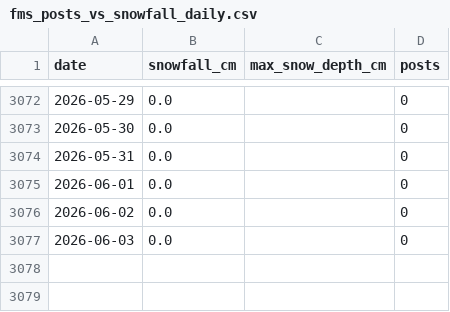
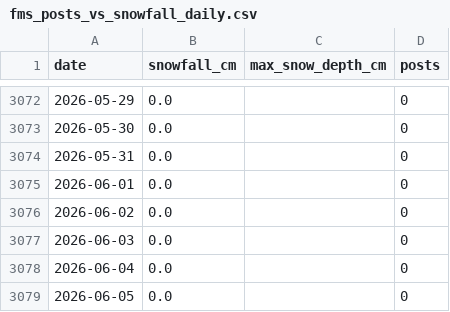
Before and after one commit to 98wrvgxrn9-ctrl/aomori-snow-tracker, a CSV file: data/processed/fms/fms_posts_vs_snowfall_daily.csv, drawn as a sheet; only a part is shown, gaps mark what is left out.

```diff
--- a/data/processed/fms/fms_posts_vs_snowfall_daily.csv
+++ b/data/processed/fms/fms_posts_vs_snowfall_daily.csv
@@ -3077 +3077,3 @@
 2026-06-03,0.0,,0
+2026-06-04,0.0,,0
+2026-06-05,0.0,,0
```
Also changed, not shown: data/processed/fms/aomori_snowfall_daily.csv, data/raw/fms/by_prefecture/aomori_snowfall_daily.csv, 1 other file.
